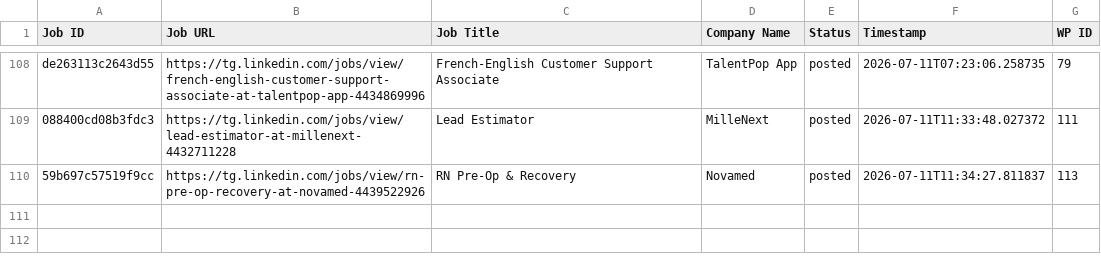
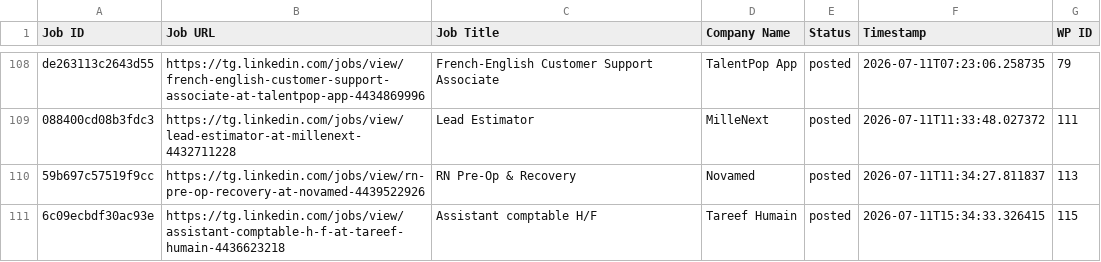
Before and after one commit to vindoky/tg, a CSV file: processed_jobs.csv, drawn as a sheet; only a part is shown, gaps mark what is left out.

```diff
--- a/processed_jobs.csv
+++ b/processed_jobs.csv
@@ -110 +110,2 @@ de263113c2643d55,https://tg.linkedin.com/jobs/view/french-english-customer-suppo
 59b697c57519f9cc,https://tg.linkedin.com/jobs/view/rn-pre-op-recovery-at-novamed-4439522926,RN Pre-Op & Recovery,Novamed,posted,2026-07-11T11:34:27.811837,113
+6c09ecbdf30ac93e,https://tg.linkedin.com/jobs/view/assistant-comptable-h-f-at-tareef-humain-4436623218,Assistant comptable H/F,Tareef Humain,posted,2026-07-11T15:34:33.326415,115
```
